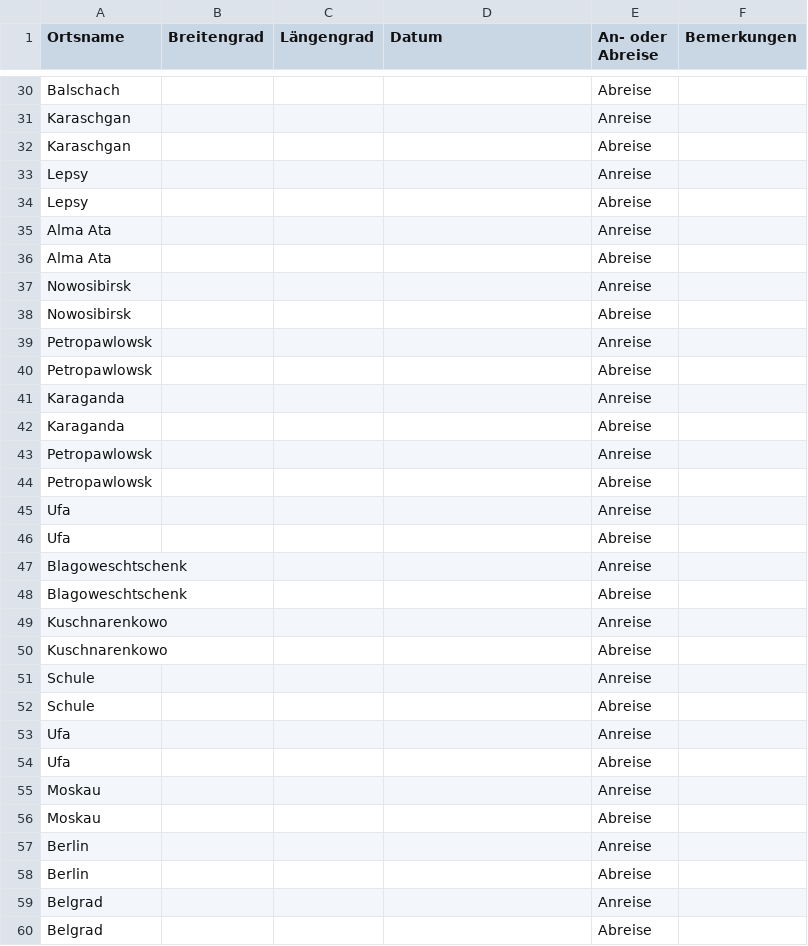
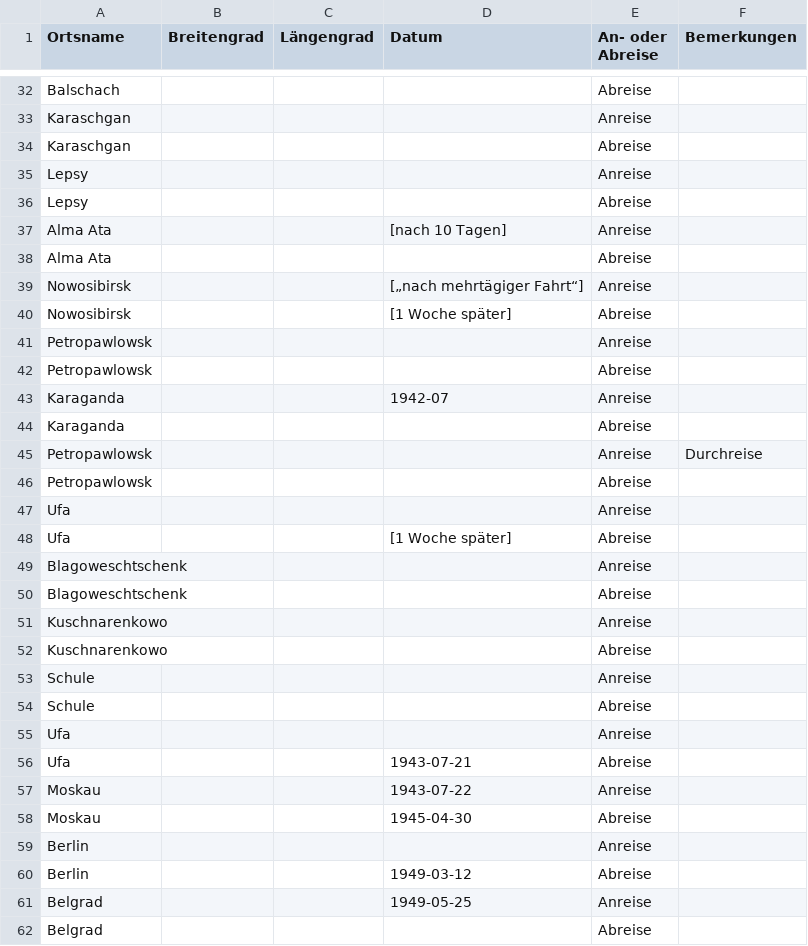
Before and after one commit to todendah/leosreise, a CSV file: route.csv, drawn as a sheet; only a part is shown, gaps mark what is left out; the diff covers the shown part only.

Commit message:
Update route.csv
Bekannte (in Datum nach ISO) und geschätzte (in Eckigen Klammern, teils nicht standartisiert) An- und Abreisedaten

```diff
--- a/route.csv
+++ b/route.csv
@@ -34,14 +36,14 @@ Lepsy,,,,Anreise,
 Lepsy,,,,Abreise,
-Alma Ata,,,,Anreise,
+Alma Ata,,,[nach 10 Tagen],Anreise,
 Alma Ata,,,,Abreise,
-Nowosibirsk,,,,Anreise,
-Nowosibirsk,,,,Abreise,
+Nowosibirsk,,,[„nach mehrtägiger Fahrt“],Anreise,
+Nowosibirsk,,,[1 Woche später],Abreise,
 Petropawlowsk,,,,Anreise,
 Petropawlowsk,,,,Abreise,
-Karaganda,,,,Anreise,
+Karaganda,,,1942-07,Anreise,
 Karaganda,,,,Abreise,
-Petropawlowsk,,,,Anreise,
+Petropawlowsk,,,,Anreise,Durchreise
 Petropawlowsk,,,,Abreise,
 Ufa,,,,Anreise,
-Ufa,,,,Abreise,
+Ufa,,,[1 Woche später],Abreise,
 Blagoweschtschenk,,,,Anreise,
@@ -53,8 +55,8 @@ Schule,,,,Abreise,
 Ufa,,,,Anreise,
-Ufa,,,,Abreise,
-Moskau,,,,Anreise,
-Moskau,,,,Abreise,
+Ufa,,,1943-07-21,Abreise,
+Moskau,,,1943-07-22,Anreise,
+Moskau,,,1945-04-30,Abreise,
 Berlin,,,,Anreise,
-Berlin,,,,Abreise,
-Belgrad,,,,Anreise,
+Berlin,,,1949-03-12,Abreise,
+Belgrad,,,1949-05-25,Anreise,
 Belgrad,,,,Abreise,
```
Also changed, not shown: 2 added rows and 20 edited cells elsewhere in this file.
